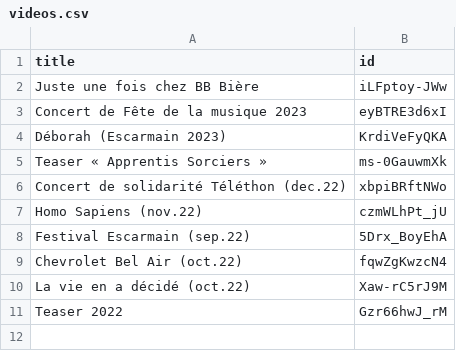
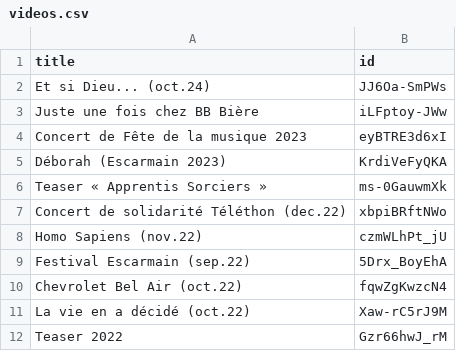
Before and after one commit to bobmaerten/d-bora.fr, a CSV file: _data/videos.csv, drawn as a sheet; the diff names each change by its address in the sheet, - before the commit and + after, or states it on an @@ line.

Commit message:
Update band members photos, soundcloud link and 1 video

```diff
--- a/_data/videos.csv
+++ b/_data/videos.csv
+row 2: Et si Dieu... (oct.24) | JJ6Oa-SmPWs
```
Also changed, not shown: 9 other files.
